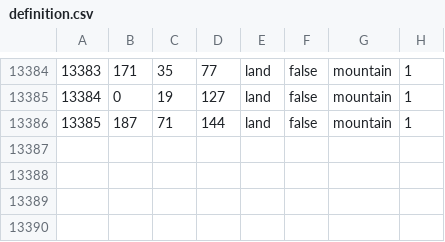
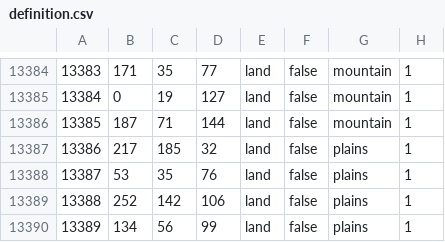
Before and after one commit to hoi4-modding-den/Dens-HRE, a CSV file: map/definition.csv, drawn as a sheet; only a part is shown, gaps mark what is left out.

```diff
--- a/map/definition.csv
+++ b/map/definition.csv
@@ -13386 +13386,5 @@
 13385;187;71;144;land;false;mountain;1
+13386;217;185;32;land;false;plains;1
+13387;53;35;76;land;false;plains;1
+13388;252;142;106;land;false;plains;1
+13389;134;56;99;land;false;plains;1
```
Also changed, not shown: 17 other files.
